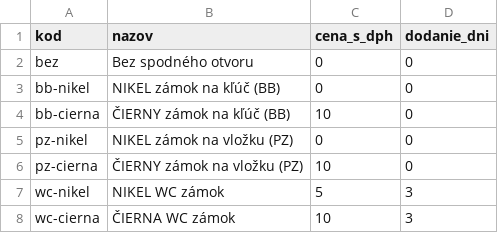
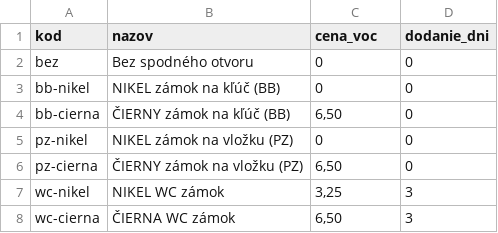
Before and after one commit to assa771/fortissima, a CSV file: _cennik/kovanie.csv, drawn as a sheet.

```diff
--- a/_cennik/kovanie.csv
+++ b/_cennik/kovanie.csv
@@ -1,8 +1,8 @@
-kod;nazov;cena_s_dph;dodanie_dni
+kod;nazov;cena_voc;dodanie_dni
 bez;Bez spodného otvoru;0;0
 bb-nikel;NIKEL zámok na kľúč (BB);0;0
-bb-cierna;ČIERNY zámok na kľúč (BB);10;0
+bb-cierna;ČIERNY zámok na kľúč (BB);6,50;0
 pz-nikel;NIKEL zámok na vložku (PZ);0;0
-pz-cierna;ČIERNY zámok na vložku (PZ);10;0
-wc-nikel;NIKEL WC zámok;5;3
-wc-cierna;ČIERNA WC zámok;10;3
+pz-cierna;ČIERNY zámok na vložku (PZ);6,50;0
+wc-nikel;NIKEL WC zámok;3,25;3
+wc-cierna;ČIERNA WC zámok;6,50;3
```
Also changed, not shown: _cennik/kridla.csv, _cennik/priplatky.csv, 28 other files.
